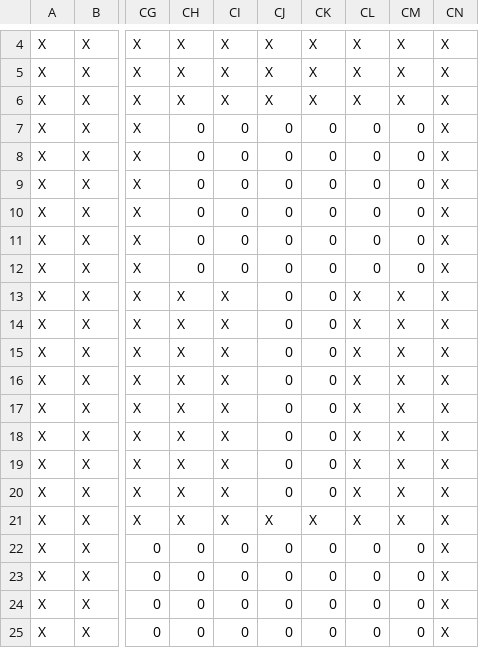
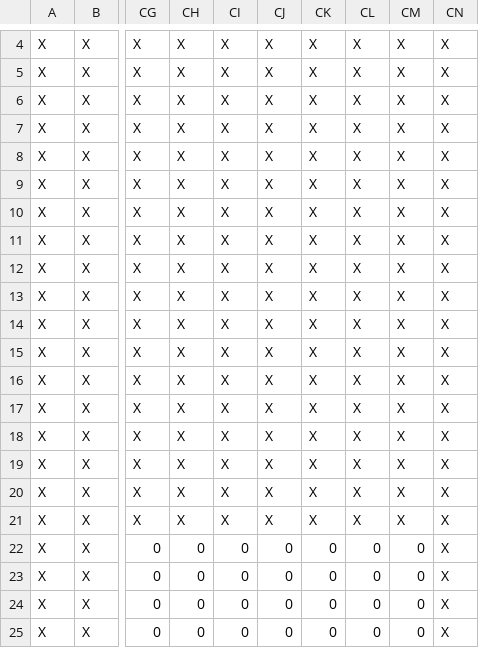
Before and after one commit to Meleagrista/CIIE-2D, a CSV file: game/map/files/csv/map_1/map_1_bordes.csv, drawn as a sheet; only a part is shown, gaps mark what is left out; the diff names each change by its address in the sheet, - before the commit and + after, or states it on an @@ line.

```diff
--- a/game/map/files/csv/map_1/map_1_bordes.csv
+++ b/game/map/files/csv/map_1/map_1_bordes.csv
-CH7:CH12: 0
+CH7:CH12: X
-CI7:CI12: 0
+CI7:CI12: X
-CJ7:CJ20: 0
+CJ7:CJ20: X
-CK7:CK20: 0
+CK7:CK20: X
-CL7:CL12: 0
+CL7:CL12: X
-CM7:CM12: 0
+CM7:CM12: X
```
Also changed, not shown: 8 other files.
